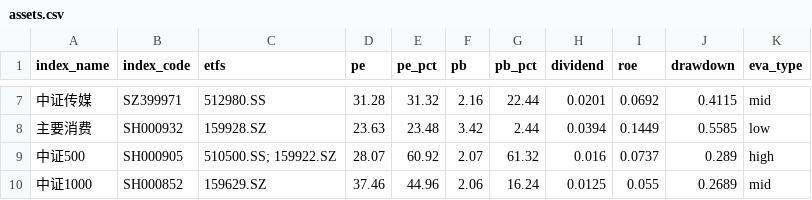
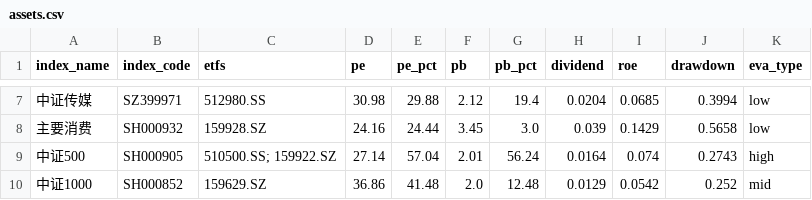
Before and after one commit to viniedodo/etf-dashboard-auto, a CSV file: docs/assets.csv, drawn as a sheet; only a part is shown, gaps mark what is left out; the diff covers the shown part only.

```diff
--- a/docs/assets.csv
+++ b/docs/assets.csv
@@ -7,4 +7,4 @@ index_name,index_code,etfs,pe,pe_pct,pb,pb_pct,dividend,roe,drawdown,eva_type
-中证传媒,SZ399971,512980.SS,31.28,31.32,2.16,22.44,0.0201,0.0692,0.4115,mid
-主要消费,SH000932,159928.SZ,23.63,23.48,3.42,2.44,0.0394,0.1449,0.5585,low
-中证500,SH000905,510500.SS; 159922.SZ,28.07,60.92,2.07,61.32,0.016,0.0737,0.289,high
-中证1000,SH000852,159629.SZ,37.46,44.96,2.06,16.24,0.0125,0.055,0.2689,mid
+中证传媒,SZ399971,512980.SS,30.98,29.88,2.12,19.4,0.0204,0.0685,0.3994,low
+主要消费,SH000932,159928.SZ,24.16,24.44,3.45,3.0,0.039,0.1429,0.5658,low
+中证500,SH000905,510500.SS; 159922.SZ,27.14,57.04,2.01,56.24,0.0164,0.074,0.2743,high
+中证1000,SH000852,159629.SZ,36.86,41.48,2.0,12.48,0.0129,0.0542,0.252,mid
```
Also changed, not shown: 106 edited cells elsewhere in this file.
